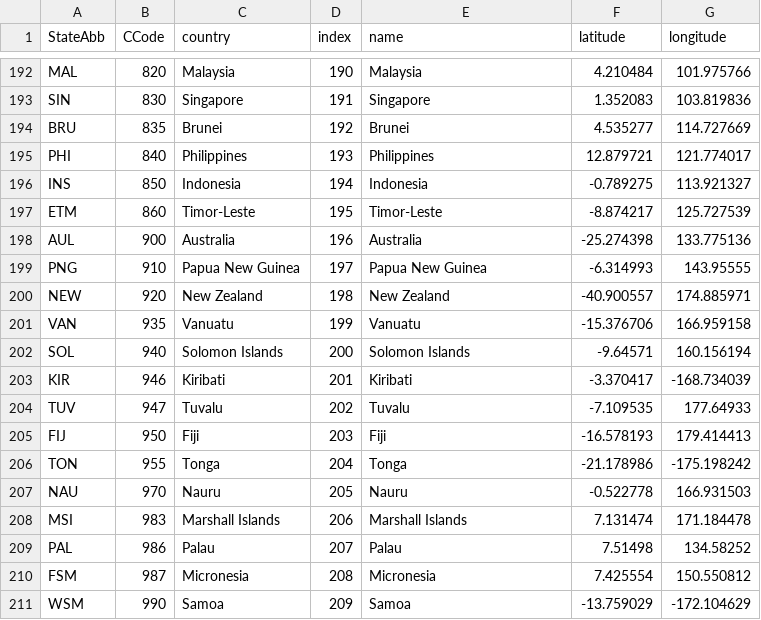
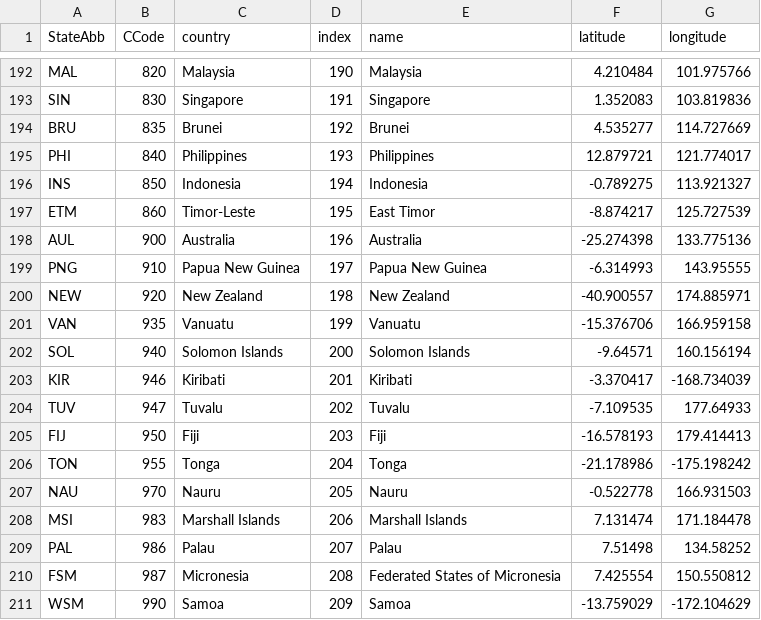
Before and after one commit to PENPIPIS/World-Trade-Network, a CSV file: countries_1997.csv, drawn as a sheet; only a part is shown, gaps mark what is left out; the diff covers the shown part only.

```diff
--- a/countries_1997.csv
+++ b/countries_1997.csv
@@ -196,3 +196,3 @@ PHI,840,Philippines,193,Philippines,12.879721,121.774017
 INS,850,Indonesia,194,Indonesia,-0.789275,113.921327
-ETM,860,Timor-Leste,195,Timor-Leste,-8.874217,125.727539
+ETM,860,Timor-Leste,195,East Timor,-8.874217,125.727539
 AUL,900,Australia,196,Australia,-25.274398,133.775136
@@ -209,3 +209,3 @@ MSI,983,Marshall Islands,206,Marshall Islands,7.131474,171.184478
 PAL,986,Palau,207,Palau,7.51498,134.58252
-FSM,987,Micronesia,208,Micronesia,7.425554,150.550812
+FSM,987,Micronesia,208,Federated States of Micronesia,7.425554,150.550812
 WSM,990,Samoa,209,Samoa,-13.759029,-172.104629
```
Also changed, not shown: 27 edited cells elsewhere in this file.
